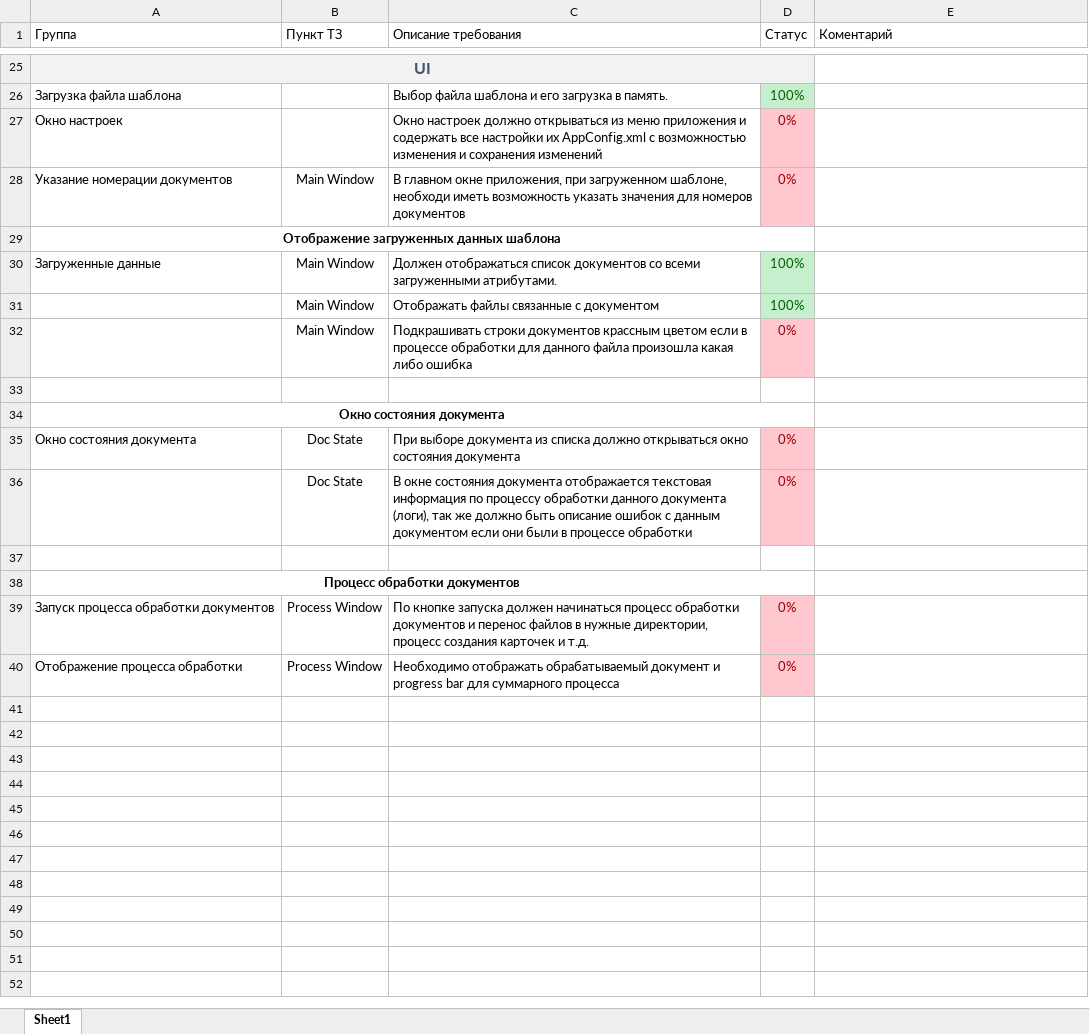
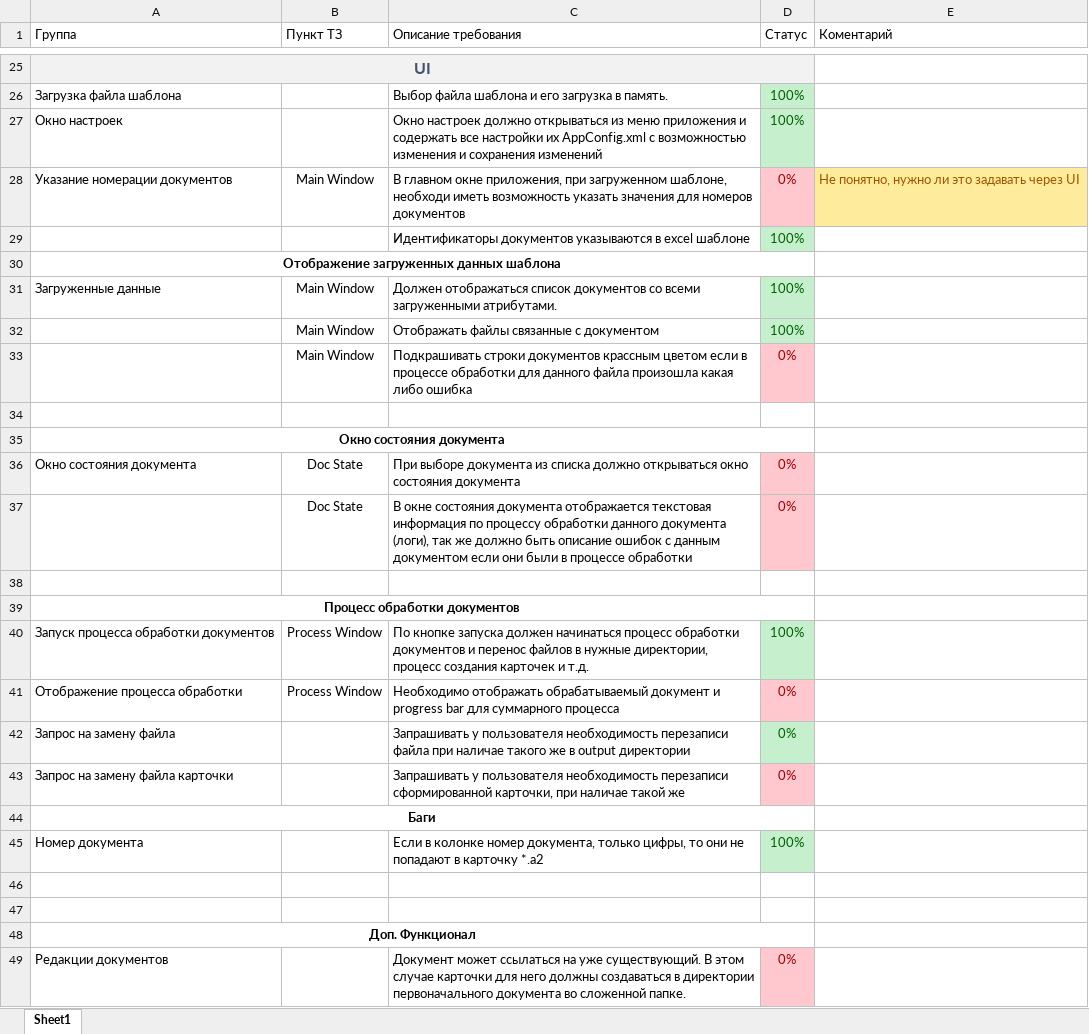
Before and after one commit to LProvalov/BravoSoft.DocumentsMover, an Excel workbook: Docs/Plan_v1.xlsx, sheet Sheet1, drawn as a sheet; only a part is shown, gaps mark what is left out; values as stored, in another font and other column widths than the file's, no borders; addresses are those after the commit; the diff names each change by its address in the sheet, - before the commit and + after, or states it on an @@ line.

Commit message:
New functionality were implemented: - AppSettings window - Document Identity could be set inside excel template - Checking of overwriting document files.
Bugs fixed:
- Wrong parsing document number column when it contain double values

```diff
--- a/Docs/Plan_v1.xlsx (sheet Sheet1)
+++ b/Docs/Plan_v1.xlsx (sheet Sheet1)
-D27 (Статус): 0%
+D27 (Статус): 100%
@@ D27 fill: #FFC7CE → #C6EFCE, text colour: #9C0006 → #006100 @@
-E28 (Коментарий): (empty)
+E28 (Коментарий): Не понятно, нужно ли это задавать через UI
-E28 fill: none
+E28 fill: #FFEB9C
+row 29:  |  | Идентификаторы документов указываются в excel шаблоне | 100%
-D40 (Статус): 0%
+D40 (Статус): 100%
@@ D40 fill: #FFC7CE → #C6EFCE, text colour: #9C0006 → #006100 @@
+row 42: Запрос на замену файла |  | Запрашивать у пользователя необходимость перезаписи файла при наличае такого же в output директории | 0%
+row 43: Запрос на замену файла карточки |  | Запрашивать у пользователя необходимость перезаписи сформированной карточки, при наличае такой же | 0%
+row 44: Баги
+row 45: Номер документа |  | Если в колонке номер документа, только цифры, то они не попадают в карточку *.a2 | 100%
+row 46: (empty)
+row 47: (empty)
+row 48: Доп. Функционал
+row 49: Редакции документов |  | Документ может ссылаться на уже существующий. В этом случае карточки для него должны создаваться в директории первоначального документа во сложенной папке. | 0%
```
Also changed, not shown: template.xlsx, 12 other files.
